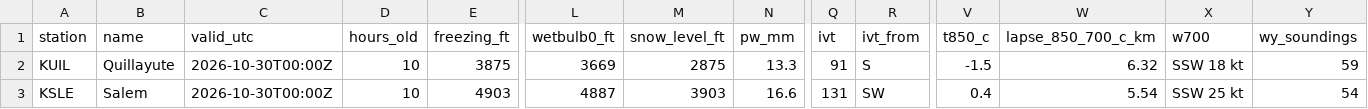
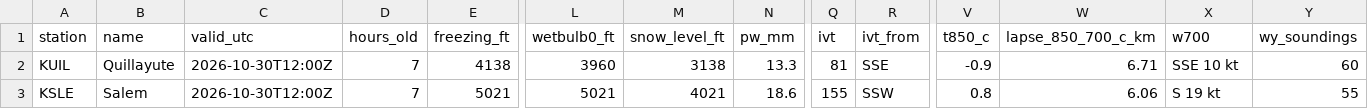
Before and after one commit to bdgroves/cascadia-wx, a CSV file: air.csv, drawn as a sheet; only a part is shown, gaps mark what is left out; the diff covers the shown part only; the diff names each change by its address in the sheet, - before the commit and + after, or states it on an @@ line.

```diff
--- a/air.csv
+++ b/air.csv
-C2:C3 (valid_utc): 2026-10-30T00:00Z
+C2:C3 (valid_utc): 2026-10-30T12:00Z
-D2:D3 (hours_old): 10
+D2:D3 (hours_old): 7
-E2 (freezing_ft): 3875
+E2 (freezing_ft): 4138
-L2 (wetbulb0_ft): 3669
+L2 (wetbulb0_ft): 3960
-M2 (snow_level_ft): 2875
+M2 (snow_level_ft): 3138
-Q2 (ivt): 91
+Q2 (ivt): 81
-R2 (ivt_from): S
+R2 (ivt_from): SSE
-V2 (t850_c): -1.5
+V2 (t850_c): -0.9
-W2 (lapse_850_700_c_km): 6.32
+W2 (lapse_850_700_c_km): 6.71
-X2 (w700): SSW 18 kt
+X2 (w700): SSE 10 kt
-Y2 (wy_soundings): 59
+Y2 (wy_soundings): 60
-E3 (freezing_ft): 4903
+E3 (freezing_ft): 5021
-L3 (wetbulb0_ft): 4887
+L3 (wetbulb0_ft): 5021
-M3 (snow_level_ft): 3903
+M3 (snow_level_ft): 4021
-N3 (pw_mm): 16.6
+N3 (pw_mm): 18.6
-Q3 (ivt): 131
+Q3 (ivt): 155
-R3 (ivt_from): SW
+R3 (ivt_from): SSW
-V3 (t850_c): 0.4
+V3 (t850_c): 0.8
-W3 (lapse_850_700_c_km): 5.54
+W3 (lapse_850_700_c_km): 6.06
-X3 (w700): SSW 25 kt
+X3 (w700): S 19 kt
-Y3 (wy_soundings): 54
+Y3 (wy_soundings): 55
```
Also changed, not shown: 31 edited cells elsewhere in this file, analysis.csv, snotel_daily.csv, 5 other files.
